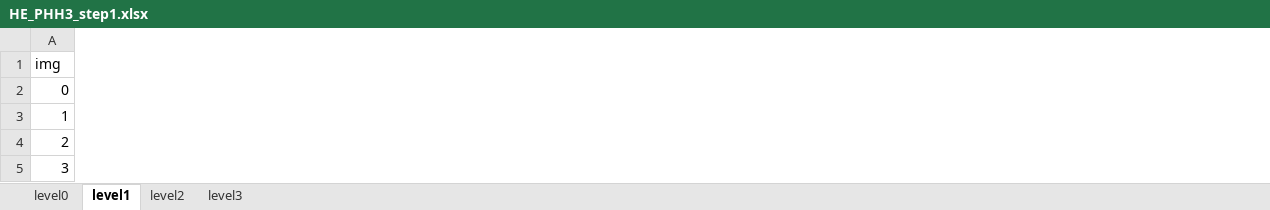
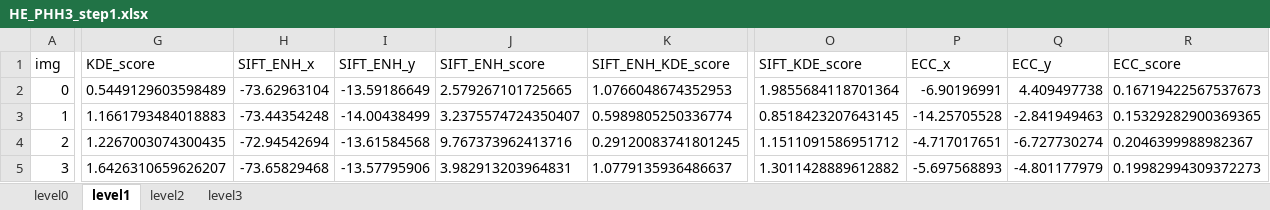
Before and after one commit to smujiang/Re-stained_WSIs_Registration, an Excel workbook: data/figures/Figure2/data/HE_PHH3_step1.xlsx, sheet level1, drawn as a sheet; only a part is shown, gaps mark what is left out; values as stored, in another font and other column widths than the file's, no borders; the diff covers the shown part only; the diff names each change by its address in the sheet, - before the commit and + after, or states it on an @@ line.

```diff
--- a/data/figures/Figure2/data/HE_PHH3_step1.xlsx (sheet level1)
+++ b/data/figures/Figure2/data/HE_PHH3_step1.xlsx (sheet level1)
+column G (KDE_score), rows 2-5: 0.5449129603598489 | 1.1661793484018883 | 1.2267003074300435 | 1.6426310659626207
+column H (SIFT_ENH_x), rows 2-5: -73.62963104 | -73.44354248 | -72.94542694 | -73.65829468
+column I (SIFT_ENH_y), rows 2-5: -13.59186649 | -14.00438499 | -13.61584568 | -13.57795906
+column J (SIFT_ENH_score), rows 2-5: 2.579267101725665 | 3.2375574724350407 | 9.767373962413716 | 3.982913203964831
+column K (SIFT_ENH_KDE_score), rows 2-5: 1.0766048674352953 | 0.5989805250336774 | 0.29120083741801245 | 1.0779135936486637
+column O (SIFT_KDE_score), rows 2-5: 1.9855684118701364 | 0.8518423207643145 | 1.1511091586951712 | 1.3011428889612882
+column P (ECC_x), rows 2-5: -6.90196991 | -14.25705528 | -4.717017651 | -5.697568893
+column Q (ECC_y), rows 2-5: 4.409497738 | -2.841949463 | -6.727730274 | -4.801177979
+column R (ECC_score), rows 2-5: 0.16719422567537673 | 0.15329282900369365 | 0.2046399988982367 | 0.19982994309372273
```
Also changed, not shown: 1 added column and 594 edited cells elsewhere in this sheet, sheet level0, sheet level3, sheet level2, data/figures/Figure2/data/HE_Caspase_step1.xlsx, data/figures/Figure2/data/HE_Ki67_step1.xlsx.
